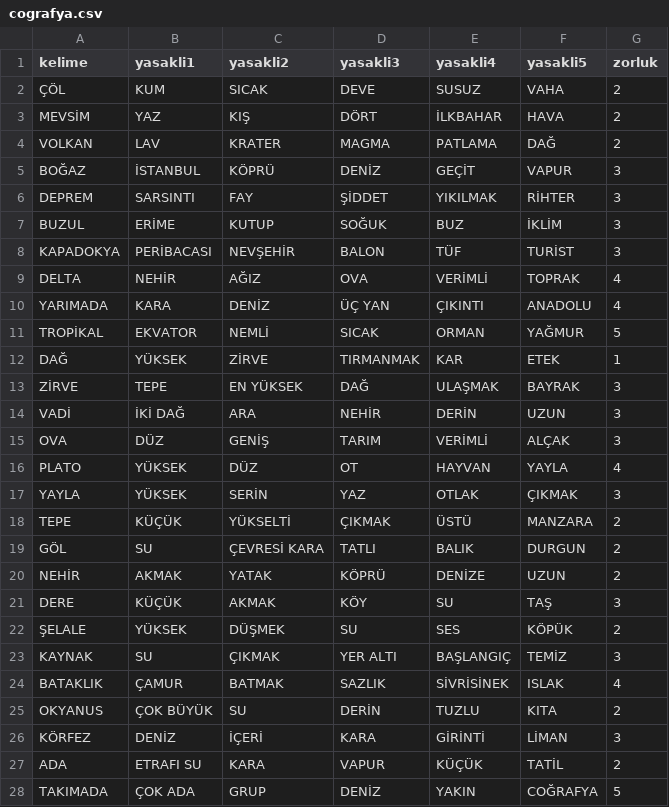
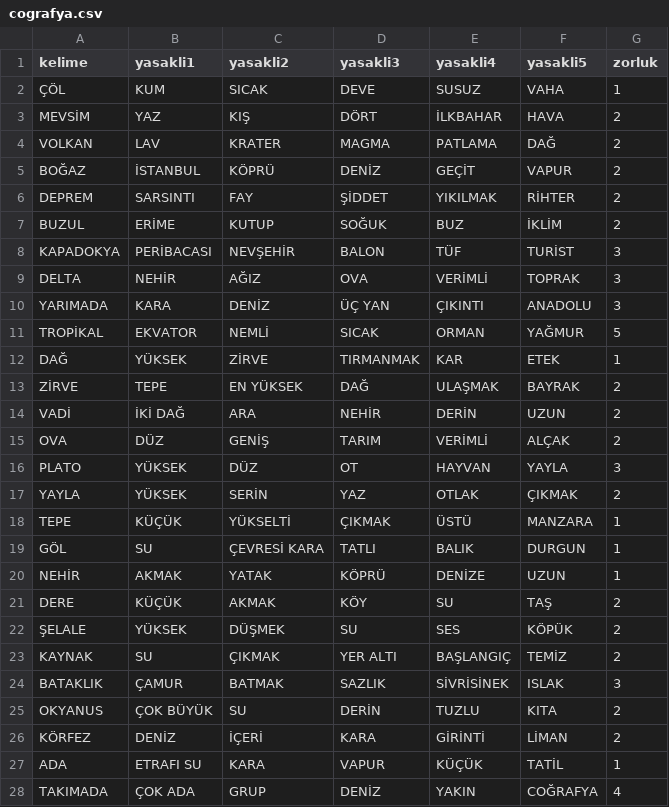
Before and after one commit to mfatihtuz/TabuNafu, a CSV file: icerik/kelimeler/cografya.csv, drawn as a sheet; only a part is shown; the diff covers the shown part only.

```diff
--- a/icerik/kelimeler/cografya.csv
+++ b/icerik/kelimeler/cografya.csv
@@ -1,28 +1,28 @@
 kelime;yasakli1;yasakli2;yasakli3;yasakli4;yasakli5;zorluk
-ÇÖL;KUM;SICAK;DEVE;SUSUZ;VAHA;2
+ÇÖL;KUM;SICAK;DEVE;SUSUZ;VAHA;1
 MEVSİM;YAZ;KIŞ;DÖRT;İLKBAHAR;HAVA;2
 VOLKAN;LAV;KRATER;MAGMA;PATLAMA;DAĞ;2
-BOĞAZ;İSTANBUL;KÖPRÜ;DENİZ;GEÇİT;VAPUR;3
-DEPREM;SARSINTI;FAY;ŞİDDET;YIKILMAK;RİHTER;3
-BUZUL;ERİME;KUTUP;SOĞUK;BUZ;İKLİM;3
+BOĞAZ;İSTANBUL;KÖPRÜ;DENİZ;GEÇİT;VAPUR;2
+DEPREM;SARSINTI;FAY;ŞİDDET;YIKILMAK;RİHTER;2
+BUZUL;ERİME;KUTUP;SOĞUK;BUZ;İKLİM;2
 KAPADOKYA;PERİBACASI;NEVŞEHİR;BALON;TÜF;TURİST;3
-DELTA;NEHİR;AĞIZ;OVA;VERİMLİ;TOPRAK;4
-YARIMADA;KARA;DENİZ;ÜÇ YAN;ÇIKINTI;ANADOLU;4
+DELTA;NEHİR;AĞIZ;OVA;VERİMLİ;TOPRAK;3
+YARIMADA;KARA;DENİZ;ÜÇ YAN;ÇIKINTI;ANADOLU;3
 TROPİKAL;EKVATOR;NEMLİ;SICAK;ORMAN;YAĞMUR;5
 DAĞ;YÜKSEK;ZİRVE;TIRMANMAK;KAR;ETEK;1
-ZİRVE;TEPE;EN YÜKSEK;DAĞ;ULAŞMAK;BAYRAK;3
-VADİ;İKİ DAĞ;ARA;NEHİR;DERİN;UZUN;3
-OVA;DÜZ;GENİŞ;TARIM;VERİMLİ;ALÇAK;3
-PLATO;YÜKSEK;DÜZ;OT;HAYVAN;YAYLA;4
-YAYLA;YÜKSEK;SERİN;YAZ;OTLAK;ÇIKMAK;3
-TEPE;KÜÇÜK;YÜKSELTİ;ÇIKMAK;ÜSTÜ;MANZARA;2
-GÖL;SU;ÇEVRESİ KARA;TATLI;BALIK;DURGUN;2
-NEHİR;AKMAK;YATAK;KÖPRÜ;DENİZE;UZUN;2
-DERE;KÜÇÜK;AKMAK;KÖY;SU;TAŞ;3
+ZİRVE;TEPE;EN YÜKSEK;DAĞ;ULAŞMAK;BAYRAK;2
+VADİ;İKİ DAĞ;ARA;NEHİR;DERİN;UZUN;2
+OVA;DÜZ;GENİŞ;TARIM;VERİMLİ;ALÇAK;2
+PLATO;YÜKSEK;DÜZ;OT;HAYVAN;YAYLA;3
+YAYLA;YÜKSEK;SERİN;YAZ;OTLAK;ÇIKMAK;2
+TEPE;KÜÇÜK;YÜKSELTİ;ÇIKMAK;ÜSTÜ;MANZARA;1
+GÖL;SU;ÇEVRESİ KARA;TATLI;BALIK;DURGUN;1
+NEHİR;AKMAK;YATAK;KÖPRÜ;DENİZE;UZUN;1
+DERE;KÜÇÜK;AKMAK;KÖY;SU;TAŞ;2
 ŞELALE;YÜKSEK;DÜŞMEK;SU;SES;KÖPÜK;2
-KAYNAK;SU;ÇIKMAK;YER ALTI;BAŞLANGIÇ;TEMİZ;3
-BATAKLIK;ÇAMUR;BATMAK;SAZLIK;SİVRİSİNEK;ISLAK;4
+KAYNAK;SU;ÇIKMAK;YER ALTI;BAŞLANGIÇ;TEMİZ;2
+BATAKLIK;ÇAMUR;BATMAK;SAZLIK;SİVRİSİNEK;ISLAK;3
 OKYANUS;ÇOK BÜYÜK;SU;DERİN;TUZLU;KITA;2
-KÖRFEZ;DENİZ;İÇERİ;KARA;GİRİNTİ;LİMAN;3
-ADA;ETRAFI SU;KARA;VAPUR;KÜÇÜK;TATİL;2
-TAKIMADA;ÇOK ADA;GRUP;DENİZ;YAKIN;COĞRAFYA;5
+KÖRFEZ;DENİZ;İÇERİ;KARA;GİRİNTİ;LİMAN;2
+ADA;ETRAFI SU;KARA;VAPUR;KÜÇÜK;TATİL;1
+TAKIMADA;ÇOK ADA;GRUP;DENİZ;YAKIN;COĞRAFYA;4
```
Also changed, not shown: 162 edited cells elsewhere in this file, icerik/kelimeler/din.csv, icerik/kelimeler/edebiyat.csv, 38 other files.
